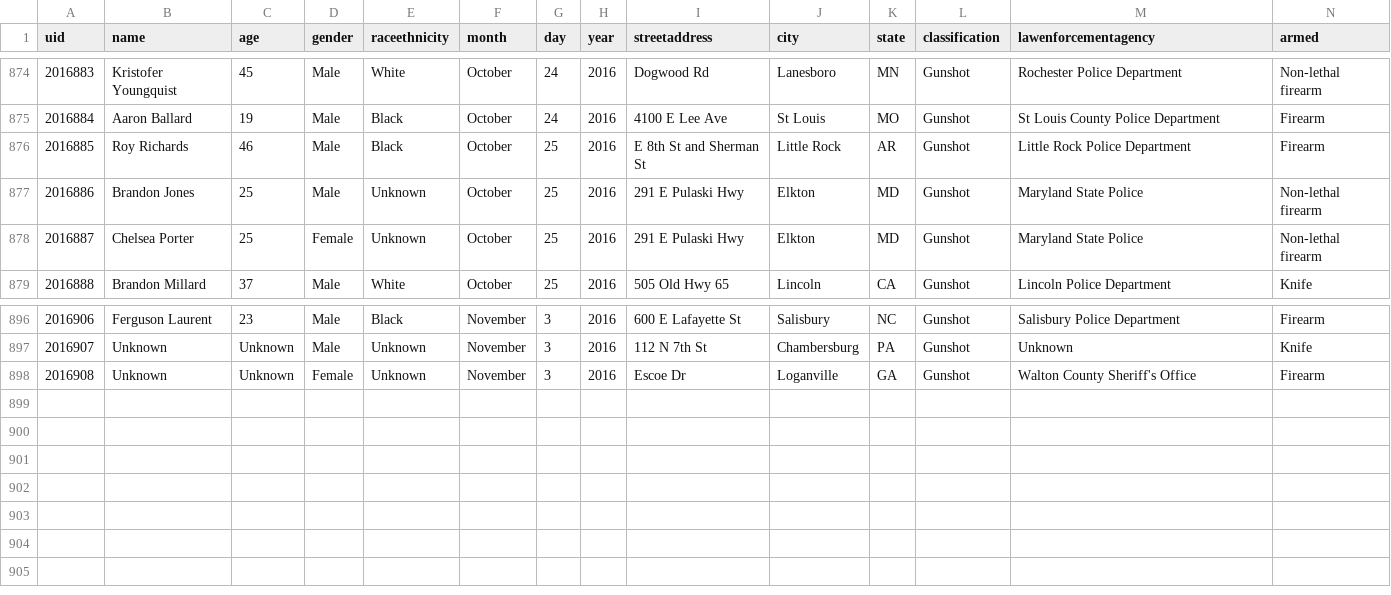
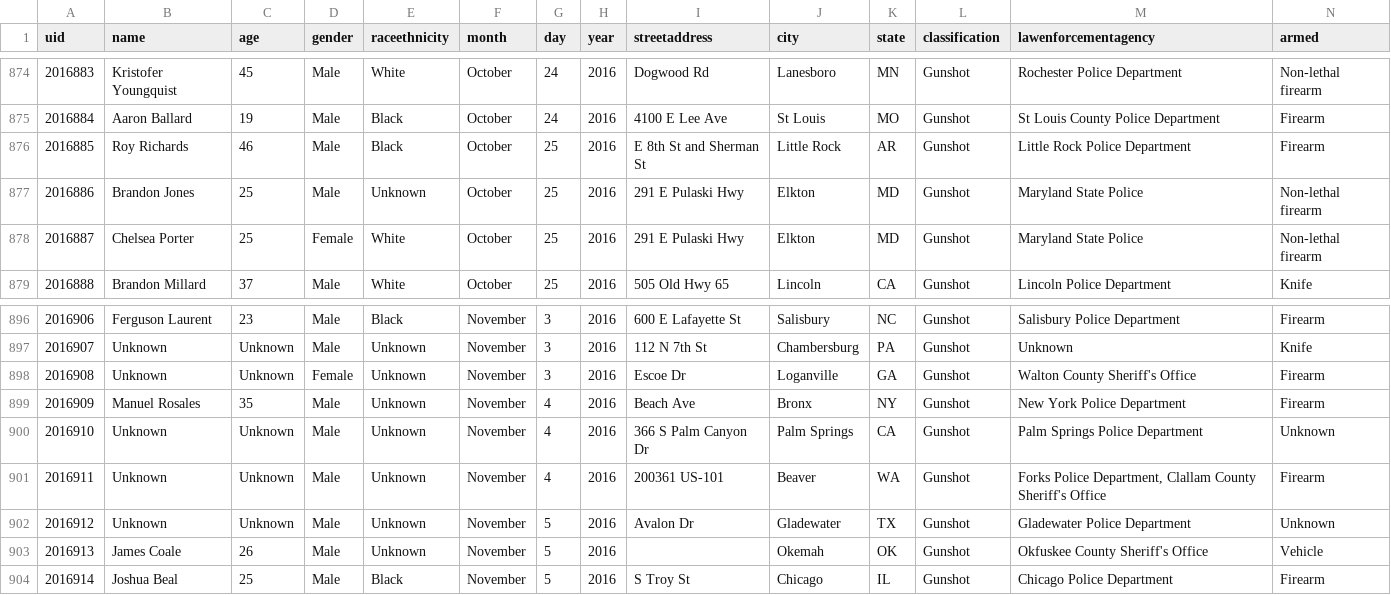
Before and after one commit to tigrevol8888/thecounted, a CSV file: data/the-counted-2016.csv, drawn as a sheet; only a part is shown, gaps mark what is left out.

Commit message:
Add Manuel Rosales and 5 others; update Chelsea Porter

```diff
--- a/data/the-counted-2016.csv
+++ b/data/the-counted-2016.csv
@@ -877,3 +877,3 @@ uid,name,age,gender,raceethnicity,month,day,year,streetaddress,city,state,classi
 "2016886","Brandon Jones","25","Male","Unknown","October","25","2016","291 E Pulaski Hwy","Elkton","MD","Gunshot","Maryland State Police","Non-lethal firearm"
-"2016887","Chelsea Porter","25","Female","Unknown","October","25","2016","291 E Pulaski Hwy","Elkton","MD","Gunshot","Maryland State Police","Non-lethal firearm"
+"2016887","Chelsea Porter","25","Female","White","October","25","2016","291 E Pulaski Hwy","Elkton","MD","Gunshot","Maryland State Police","Non-lethal firearm"
 "2016888","Brandon Millard","37","Male","White","October","25","2016","505 Old Hwy 65","Lincoln","CA","Gunshot","Lincoln Police Department","Knife"
@@ -898 +898,7 @@ uid,name,age,gender,raceethnicity,month,day,year,streetaddress,city,state,classi
 "2016908","Unknown","Unknown","Female","Unknown","November","3","2016","Escoe Dr","Loganville","GA","Gunshot","Walton County Sheriff's Office","Firearm"
+"2016909","Manuel Rosales","35","Male","Unknown","November","4","2016","Beach Ave","Bronx","NY","Gunshot","New York Police Department","Firearm"
+"2016910","Unknown","Unknown","Male","Unknown","November","4","2016","366 S Palm Canyon Dr","Palm Springs","CA","Gunshot","Palm Springs Police Department","Unknown"
+"2016911","Unknown","Unknown","Male","Unknown","November","4","2016","200361 US-101","Beaver","WA","Gunshot","Forks Police Department, Clallam County Sheriff's Office","Firearm"
+"2016912","Unknown","Unknown","Male","Unknown","November","5","2016","Avalon Dr","Gladewater","TX","Gunshot","Gladewater Police Department","Unknown"
+"2016913","James Coale","26","Male","Unknown","November","5","2016","","Okemah","OK","Gunshot","Okfuskee County Sheriff's Office","Vehicle"
+"2016914","Joshua Beal","25","Male","Black","November","5","2016","S Troy St","Chicago","IL","Gunshot","Chicago Police Department","Firearm"
```
